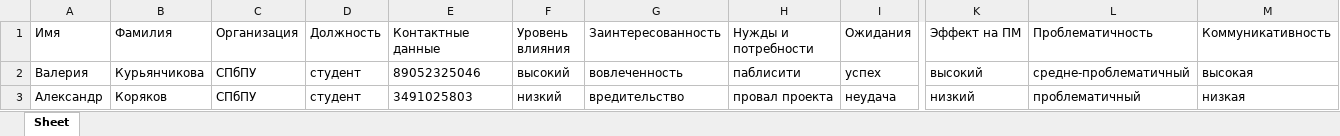
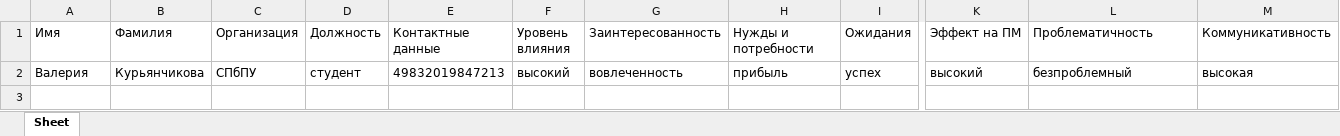
Before and after one commit to daniilmir3105/app_for_stakeholder, an Excel workbook: database.xlsx, sheet Sheet, drawn as a sheet; only a part is shown, gaps mark what is left out; values as stored, in another font and other column widths than the file's, no borders; rows hold the shown columns only; the diff names each change by its address in the sheet, - before the commit and + after, or states it on an @@ line.

```diff
--- a/database.xlsx (sheet Sheet)
+++ b/database.xlsx (sheet Sheet)
-E2 (Контактные данные): 89052325046
+E2 (Контактные данные): 49832019847213
-H2 (Нужды и потребности): паблисити
+H2 (Нужды и потребности): прибыль
-L2 (Проблематичность): средне-проблематичный
+L2 (Проблематичность): безпроблемный
-row 3: Александр | Коряков | СПбПУ | студент | 3491025803 | низкий | вредительство | провал проекта | неудача | низкий | проблематичный | низкая
```
Also changed, not shown: 3 other files.
